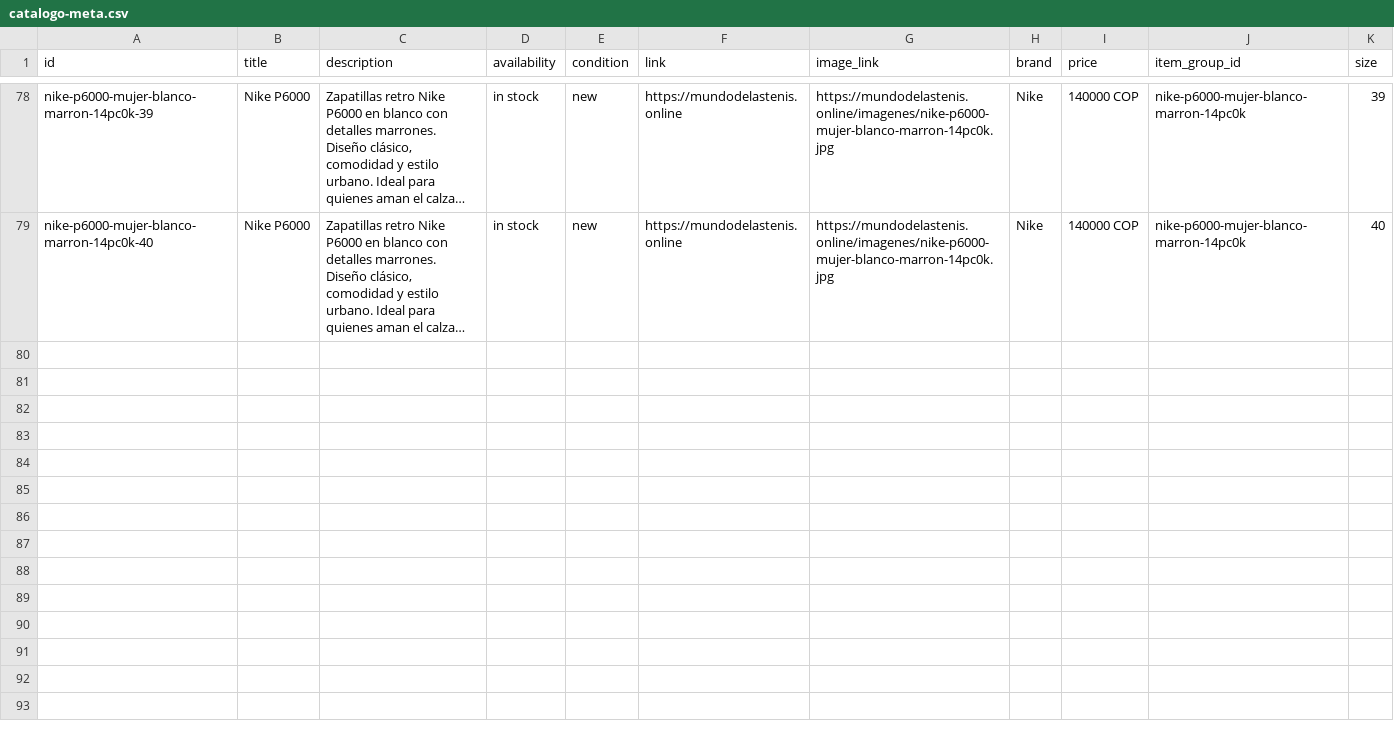
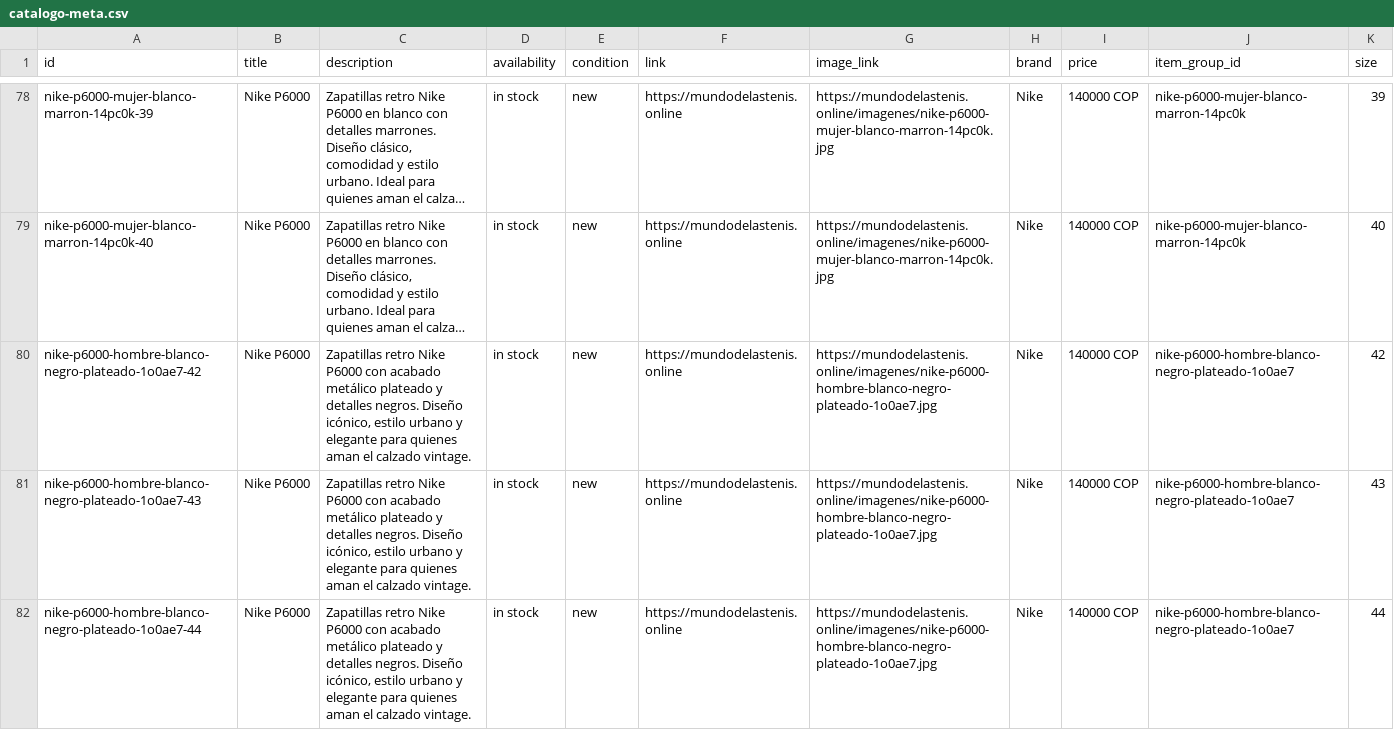
Before and after one commit to Aanticamperos/Mundo-de-las-tenis, a CSV file: catalogo-meta.csv, drawn as a sheet; only a part is shown, gaps mark what is left out; long unchanged cells end in …; the diff names each change by its address in the sheet, - before the commit and + after, or states it on an @@ line.

Commit message:
Actualizar catálogo de WhatsApp

```diff
--- a/catalogo-meta.csv
+++ b/catalogo-meta.csv
+row 80: nike-p6000-hombre-blanco-negro-plateado-1o0ae7-42 | Nike P6000 | Zapatillas retro Nike P6000 con acabado metálico plateado y detalles negros. Diseño icónico, estilo urbano y elegante para quienes aman el calzado vintage. | in stock | new | https://mundodelastenis.online | https://mundodelastenis.online/imagenes/nike-p6000-hombre-blanco-negro-plateado-1o0ae7.jpg | Nike | 140000 COP | nike-p6000-hombre-blanco-negro-plateado-1o0ae7 | 42
+row 81: nike-p6000-hombre-blanco-negro-plateado-1o0ae7-43 | Nike P6000 | Zapatillas retro Nike P6000 con acabado metálico plateado y detalles negros. Diseño icónico, estilo urbano y elegante para quienes aman el calzado vintage. | in stock | new | https://mundodelastenis.online | https://mundodelastenis.online/imagenes/nike-p6000-hombre-blanco-negro-plateado-1o0ae7.jpg | Nike | 140000 COP | nike-p6000-hombre-blanco-negro-plateado-1o0ae7 | 43
+row 82: nike-p6000-hombre-blanco-negro-plateado-1o0ae7-44 | Nike P6000 | Zapatillas retro Nike P6000 con acabado metálico plateado y detalles negros. Diseño icónico, estilo urbano y elegante para quienes aman el calzado vintage. | in stock | new | https://mundodelastenis.online | https://mundodelastenis.online/imagenes/nike-p6000-hombre-blanco-negro-plateado-1o0ae7.jpg | Nike | 140000 COP | nike-p6000-hombre-blanco-negro-plateado-1o0ae7 | 44
```
